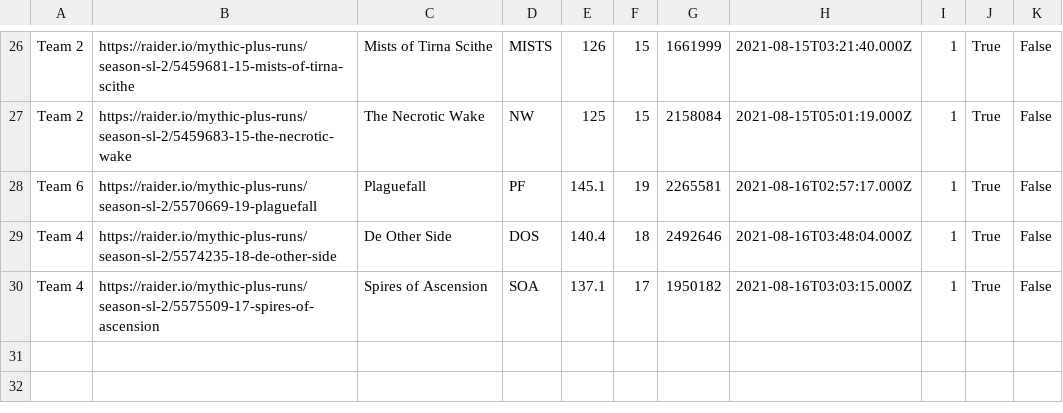
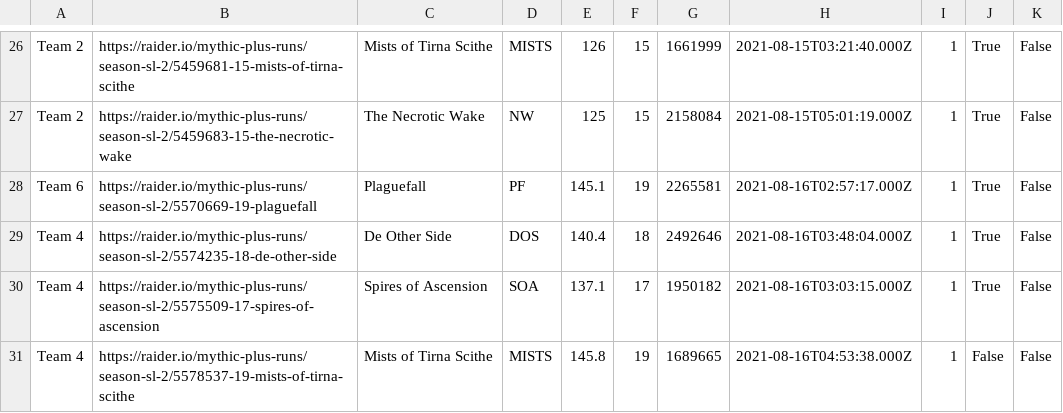
Before and after one commit to 4very/mplus_leaderboard, a CSV file: data/runs.csv, drawn as a sheet; only a part is shown, gaps mark what is left out.

```diff
--- a/data/runs.csv
+++ b/data/runs.csv
@@ -30 +30,2 @@ Team 4,https://raider.io/mythic-plus-runs/season-sl-2/5574235-18-de-other-side,D
 Team 4,https://raider.io/mythic-plus-runs/season-sl-2/5575509-17-spires-of-ascension,Spires of Ascension,SOA,137.1,17,1950182,2021-08-16T03:03:15.000Z,1,True,False,
+Team 4,https://raider.io/mythic-plus-runs/season-sl-2/5578537-19-mists-of-tirna-scithe,Mists of Tirna Scithe,MISTS,145.8,19,1689665,2021-08-16T04:53:38.000Z,1,False,False,
```
Also changed, not shown: data/teams.csv, 1 other file.
